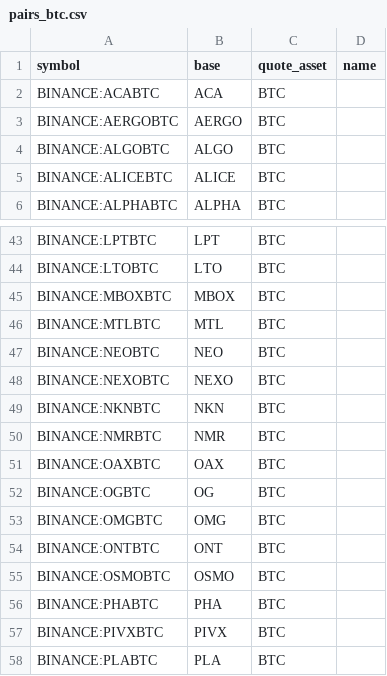
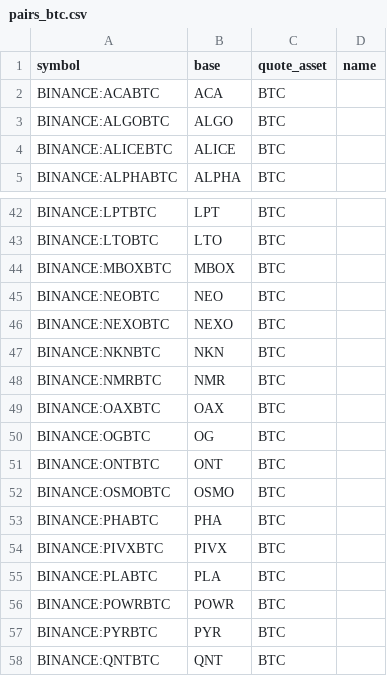
Before and after one commit to avatar-lavventura/trade_bot, a CSV file: tradingview-alerts/pairs_btc.csv, drawn as a sheet; only a part is shown, gaps mark what is left out; the shorter side is filled out with more unchanged rows.

```diff
--- a/tradingview-alerts/pairs_btc.csv
+++ b/tradingview-alerts/pairs_btc.csv
@@ -2,3 +2,2 @@ symbol,base,quote_asset,name
 BINANCE:ACABTC,ACA,BTC,
-BINANCE:AERGOBTC,AERGO,BTC,
 BINANCE:ALGOBTC,ALGO,BTC,
@@ -45,3 +44,2 @@ BINANCE:LTOBTC,LTO,BTC,
 BINANCE:MBOXBTC,MBOX,BTC,
-BINANCE:MTLBTC,MTL,BTC,
 BINANCE:NEOBTC,NEO,BTC,
@@ -52,3 +50,2 @@ BINANCE:OAXBTC,OAX,BTC,
 BINANCE:OGBTC,OG,BTC,
-BINANCE:OMGBTC,OMG,BTC,
 BINANCE:ONTBTC,ONT,BTC,
```
Also changed, not shown: tradingview-alerts/pairs_busd.csv, tradingview-alerts/pairs_usdt.csv, 26 other files.
